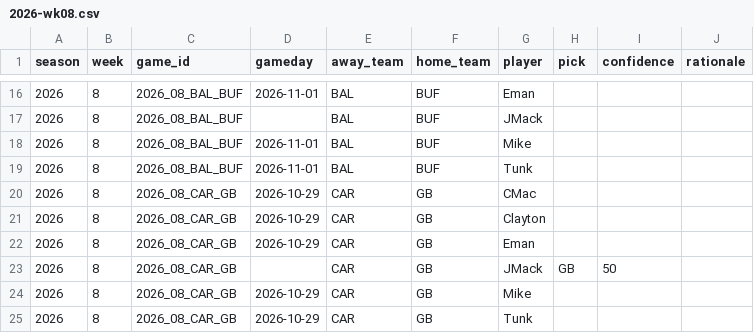
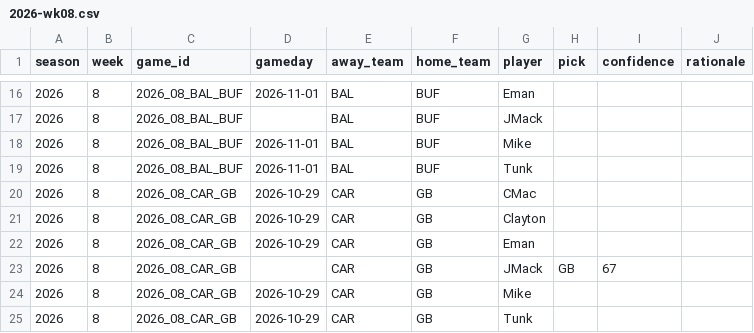
Before and after one commit to JimmyMick/nfl-pickem, a CSV file: predictions/picks/2026-wk08.csv, drawn as a sheet; only a part is shown, gaps mark what is left out.

Commit message:
picks: JMack 2026 wk08

```diff
--- a/predictions/picks/2026-wk08.csv
+++ b/predictions/picks/2026-wk08.csv
@@ -22,3 +22,3 @@ season,week,game_id,gameday,away_team,home_team,player,pick,confidence,rationale
 2026,8,2026_08_CAR_GB,2026-10-29,CAR,GB,Eman,,,
-2026,8,2026_08_CAR_GB,,CAR,GB,JMack,GB,50,
+2026,8,2026_08_CAR_GB,,CAR,GB,JMack,GB,67,
 2026,8,2026_08_CAR_GB,2026-10-29,CAR,GB,Mike,,,
```
